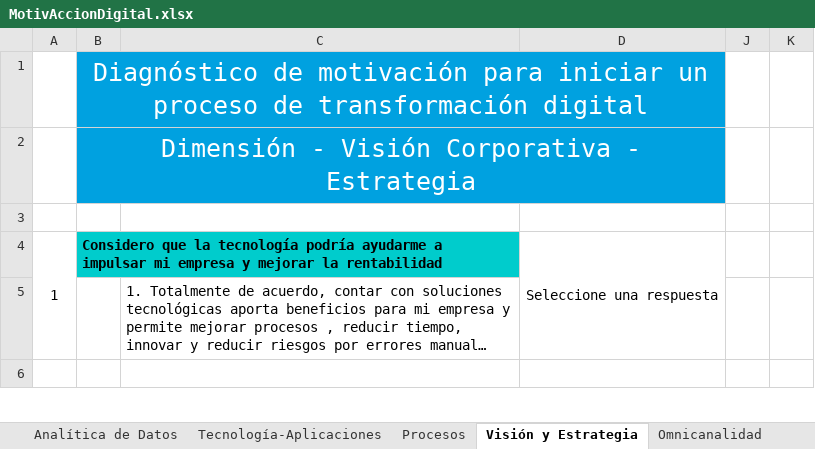
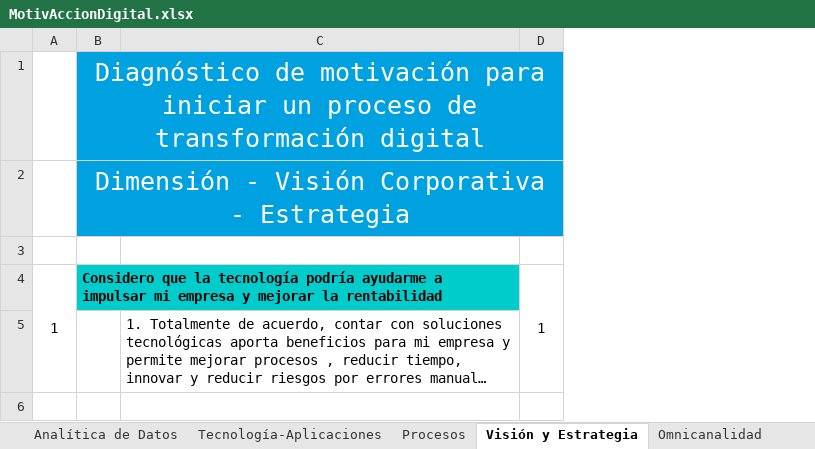
Before and after one commit to aperezc1/MotiVaccion-Digital, an Excel workbook: MotivAccionDigital.xlsx, sheet Visión y Estrategia, drawn as a sheet; only a part is shown; long unchanged cells end in …; values as stored, in another font and other column widths than the file's, no borders; removed rows and columns are numbered as before the commit, all else as after; the diff covers the shown part only; the diff names each change by its address in the sheet, - before the commit and + after, or states it on an @@ line.

```diff
--- a/MotivAccionDigital.xlsx (sheet Visión y Estrategia)
+++ b/MotivAccionDigital.xlsx (sheet Visión y Estrategia)
-column D, row 4: Seleccione una respuesta
@@ column J hidden, empty @@
@@ column K hidden, empty @@
+column D, row 4: 1
```
Also changed, not shown: 1 added row, 1 removed row and 2 edited cells elsewhere in this sheet, sheet Tecnología-Aplicaciones, sheet Matriz de Recomendaciones, sheet Digitalización, sheet Omnicanalidad, sheet Procesos, sheet Analítica de Datos, hidden cells.
